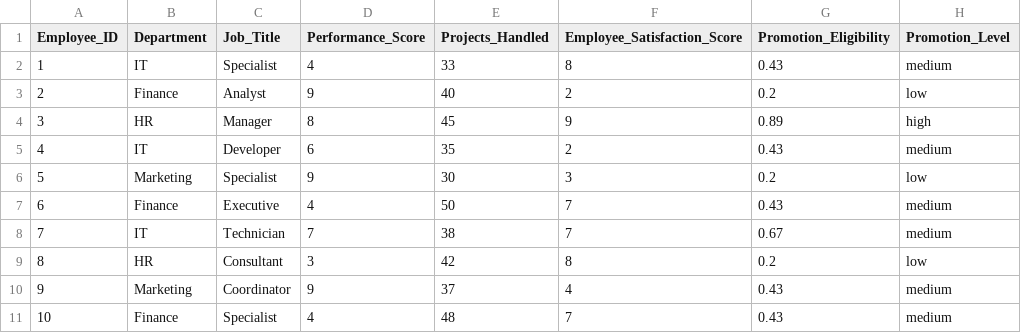
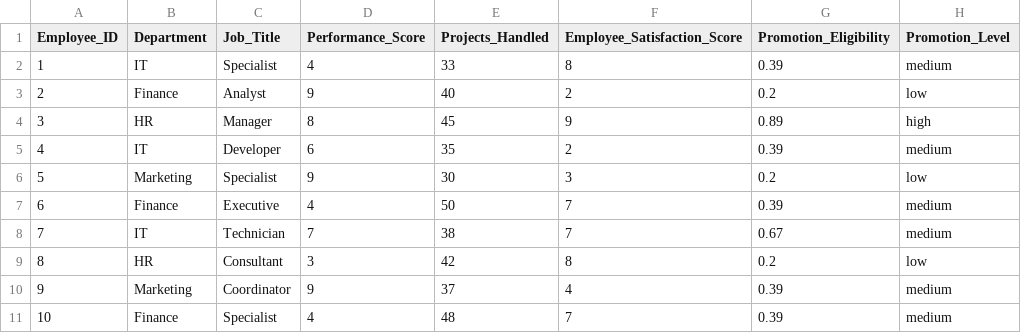
Before and after one commit to AndyCole1179/PKB_Fuzzy, a CSV file: Output_Data.csv, drawn as a sheet.

Commit message:
adjustment : medium performance fuzzy set

```diff
--- a/Output_Data.csv
+++ b/Output_Data.csv
@@ -1,11 +1,11 @@
 Employee_ID,Department,Job_Title,Performance_Score,Projects_Handled,Employee_Satisfaction_Score,Promotion_Eligibility,Promotion_Level
-1,IT,Specialist,4,33,8,0.43,medium
+1,IT,Specialist,4,33,8,0.39,medium
 2,Finance,Analyst,9,40,2,0.2,low
 3,HR,Manager,8,45,9,0.89,high
-4,IT,Developer,6,35,2,0.43,medium
+4,IT,Developer,6,35,2,0.39,medium
 5,Marketing,Specialist,9,30,3,0.2,low
-6,Finance,Executive,4,50,7,0.43,medium
+6,Finance,Executive,4,50,7,0.39,medium
 7,IT,Technician,7,38,7,0.67,medium
 8,HR,Consultant,3,42,8,0.2,low
-9,Marketing,Coordinator,9,37,4,0.43,medium
-10,Finance,Specialist,4,48,7,0.43,medium
+9,Marketing,Coordinator,9,37,4,0.39,medium
+10,Finance,Specialist,4,48,7,0.39,medium
```
Also changed, not shown: 2 other files.
